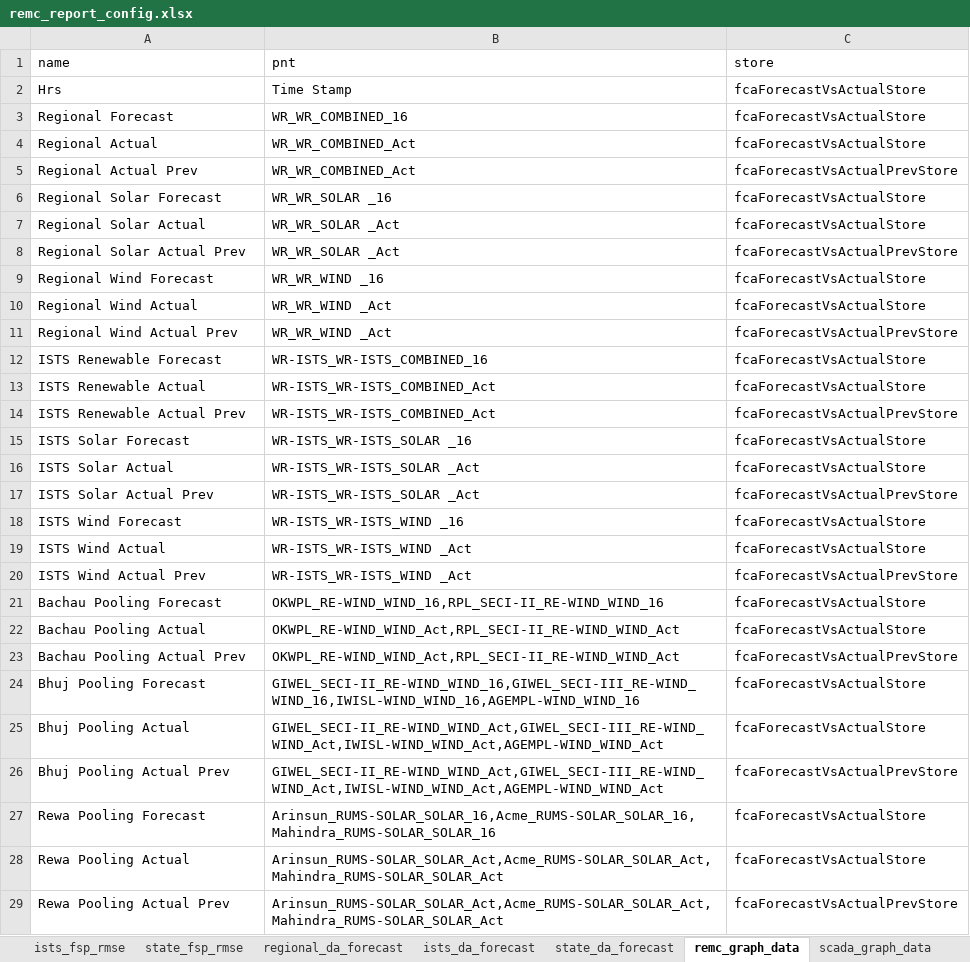
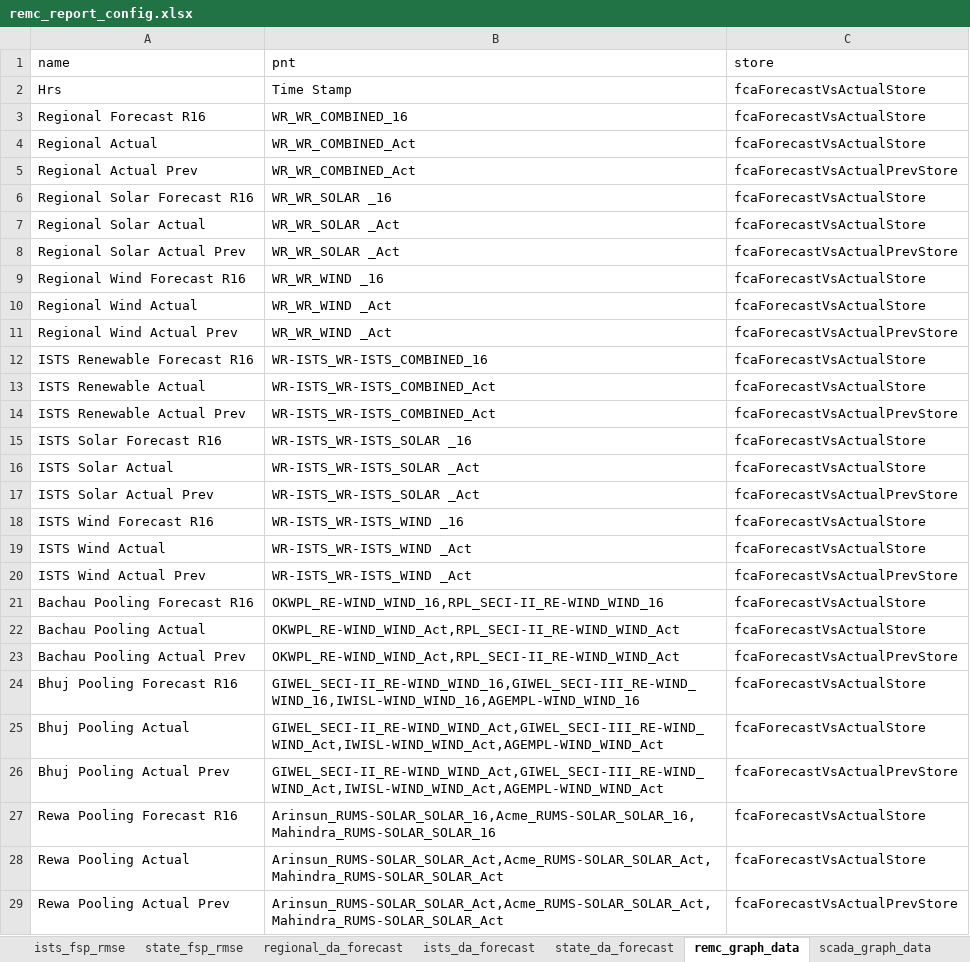
Before and after one commit to nagasudhirpulla/wrldc_remc_reports_generator, an Excel workbook: config/remc_report_config.xlsx, sheet remc_graph_data, drawn as a sheet; only a part is shown; values as stored, in another font and other column widths than the file's, no borders; the diff covers the shown part only; the diff names each change by its address in the sheet, - before the commit and + after, or states it on an @@ line.

```diff
--- a/config/remc_report_config.xlsx (sheet remc_graph_data)
+++ b/config/remc_report_config.xlsx (sheet remc_graph_data)
-A3 (name): Regional Forecast
+A3 (name): Regional Forecast R16
-A6 (name): Regional Solar Forecast
+A6 (name): Regional Solar Forecast R16
-A9 (name): Regional Wind Forecast
+A9 (name): Regional Wind Forecast R16
-A12 (name): ISTS Renewable Forecast
+A12 (name): ISTS Renewable Forecast R16
-A15 (name): ISTS Solar Forecast
+A15 (name): ISTS Solar Forecast R16
-A18 (name): ISTS Wind Forecast
+A18 (name): ISTS Wind Forecast R16
-A21 (name): Bachau Pooling Forecast
+A21 (name): Bachau Pooling Forecast R16
-A24 (name): Bhuj Pooling Forecast
+A24 (name): Bhuj Pooling Forecast R16
-A27 (name): Rewa Pooling Forecast
+A27 (name): Rewa Pooling Forecast R16
```
Also changed, not shown: 9 edited cells elsewhere in this sheet, sheet remc_regional_r16_error, 1 other file.
